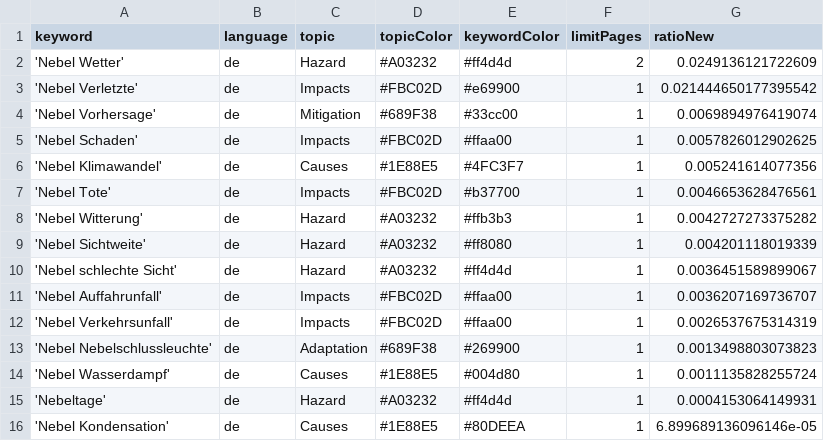
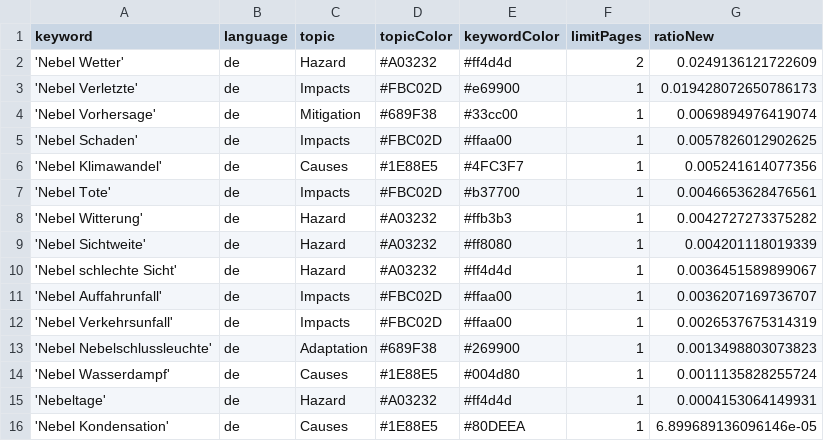
Before and after one commit to Leoniews/fogIsComing, a CSV file: keywords.csv, drawn as a sheet.

Commit message:
Commit from GitHub Actions (harvest:0.0)

```diff
--- a/keywords.csv
+++ b/keywords.csv
@@ -2,3 +2,3 @@ keyword,language,topic,topicColor,keywordColor,limitPages,ratioNew
 'Nebel Wetter',de,Hazard,#A03232,#ff4d4d,2,0.0249136121722609
-'Nebel Verletzte',de,Impacts,#FBC02D,#e69900,1,0.021444650177395542
+'Nebel Verletzte',de,Impacts,#FBC02D,#e69900,1,0.019428072650786173
 'Nebel Vorhersage',de,Mitigation,#689F38,#33cc00,1,0.0069894976419074
```
